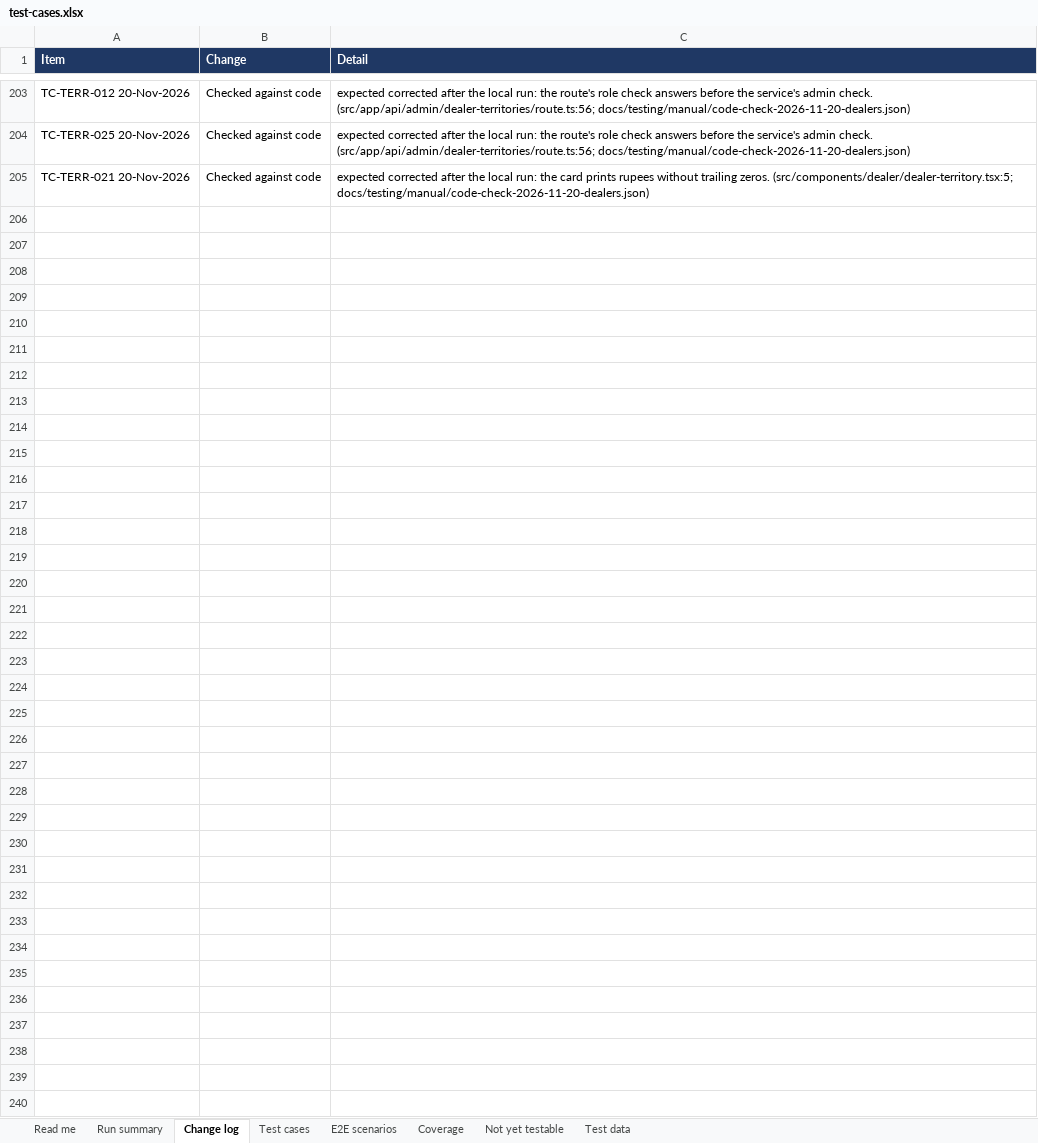
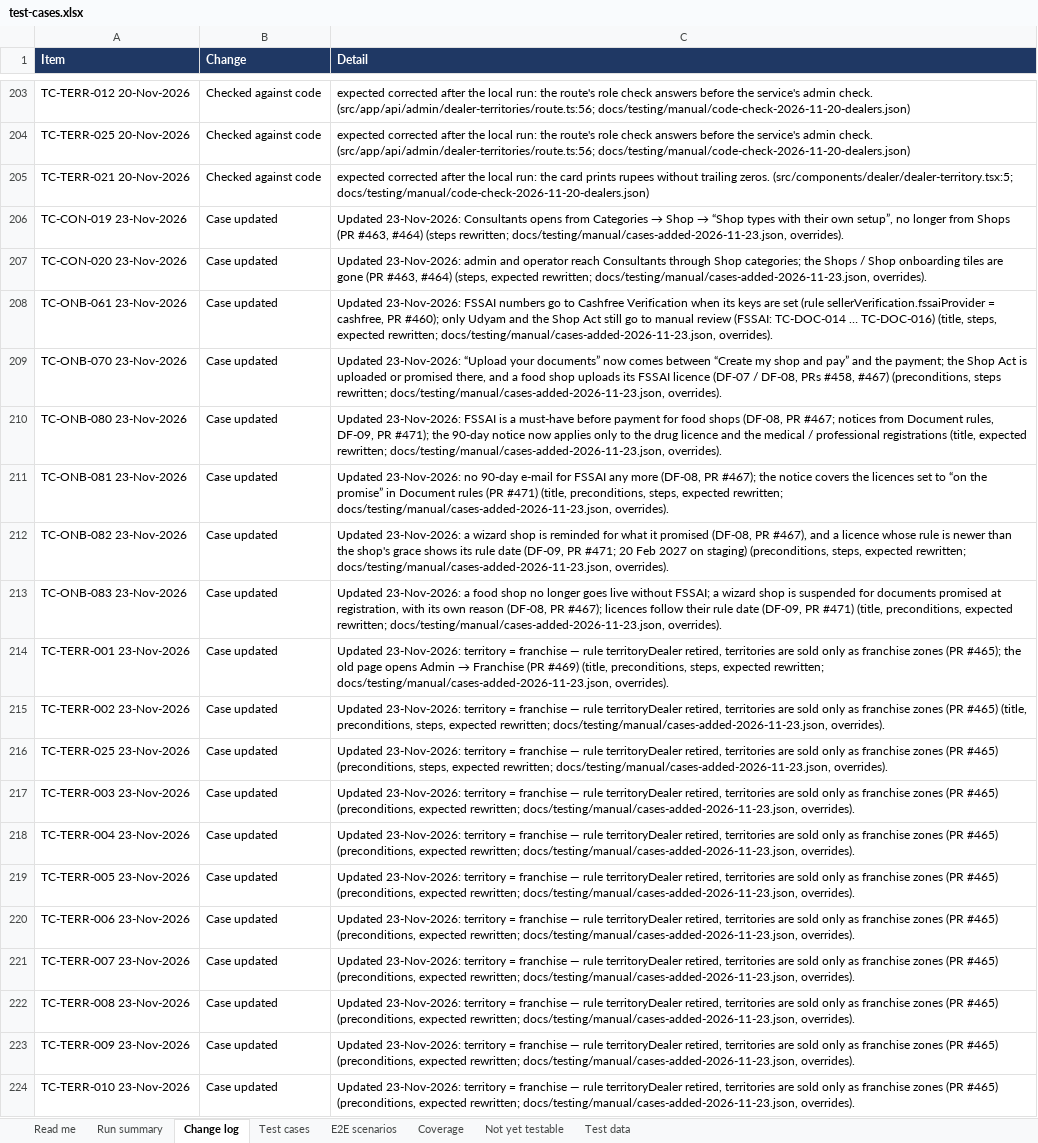
Before and after one commit to sanjaymorankar-debug/GoKesari, an Excel workbook: test-cases.xlsx, sheet Change log, drawn as a sheet; only a part is shown, gaps mark what is left out; values as stored, in another font and other column widths than the file's, no borders; the diff covers the shown part only; the diff names each change by its address in the sheet, - before the commit and + after, or states it on an @@ line.

Commit message:
Merge pull request #508 from sanjaymorankar-debug/qa/register-new-features-2026-11-23
QA plan: 472 test cases for the features on staging 20-23 Nov; workbook 2.0 and training deck 2.0

(cherry picked from commit 4f51e8a17efa96f51b716c80127e830ae400178d)

```diff
--- a/test-cases.xlsx (sheet Change log)
+++ b/test-cases.xlsx (sheet Change log)
+row 206: TC-CON-019 23-Nov-2026 | Case updated | Updated 23-Nov-2026: Consultants opens from Categories → Shop → “Shop types with their own setup”, no longer from Shops (PR #463, #464) (steps rewritten; docs/testing/manual/cases-added-2026-11-23.json, overrides).
+row 207: TC-CON-020 23-Nov-2026 | Case updated | Updated 23-Nov-2026: admin and operator reach Consultants through Shop categories; the Shops / Shop onboarding tiles are gone (PR #463, #464) (steps, expected rewritten; docs/testing/manual/cases-added-2026-11-23.json, overrides).
+row 208: TC-ONB-061 23-Nov-2026 | Case updated | Updated 23-Nov-2026: FSSAI numbers go to Cashfree Verification when its keys are set (rule sellerVerification.fssaiProvider = cashfree, PR #460); only Udyam and the Shop Act still go to manual review (FSSAI: TC-DOC-014 … TC-DOC-016) (title, steps, expected rewritten; docs/testing/manual/cases-added-2026-11-23.json, overrides).
+row 209: TC-ONB-070 23-Nov-2026 | Case updated | Updated 23-Nov-2026: “Upload your documents” now comes between “Create my shop and pay” and the payment; the Shop Act is uploaded or promised there, and a food shop uploads its FSSAI licence (DF-07 / DF-08, PRs #458, #467) (preconditions, steps rewritten; docs/testing/manual/cases-added-2026-11-23.json, overrides).
+row 210: TC-ONB-080 23-Nov-2026 | Case updated | Updated 23-Nov-2026: FSSAI is a must-have before payment for food shops (DF-08, PR #467; notices from Document rules, DF-09, PR #471); the 90-day notice now applies only to the drug licence and the medical / professional registrations (title, expected rewritten; docs/testing/manual/cases-added-2026-11-23.json, overrides).
+row 211: TC-ONB-081 23-Nov-2026 | Case updated | Updated 23-Nov-2026: no 90-day e-mail for FSSAI any more (DF-08, PR #467); the notice covers the licences set to “on the promise” in Document rules (PR #471) (title, preconditions, steps, expected rewritten; docs/testing/manual/cases-added-2026-11-23.json, overrides).
+row 212: TC-ONB-082 23-Nov-2026 | Case updated | Updated 23-Nov-2026: a wizard shop is reminded for what it promised (DF-08, PR #467), and a licence whose rule is newer than the shop's grace shows its rule date (DF-09, PR #471; 20 Feb 2027 on staging) (preconditions, steps, expected rewritten; docs/testing/manual/cases-added-2026-11-23.json, overrides).
+row 213: TC-ONB-083 23-Nov-2026 | Case updated | Updated 23-Nov-2026: a food shop no longer goes live without FSSAI; a wizard shop is suspended for documents promised at registration, with its own reason (DF-08, PR #467); licences follow their rule date (DF-09, PR #471) (title, preconditions, expected rewritten; docs/testing/manual/cases-added-2026-11-23.json, overrides).
+row 214: TC-TERR-001 23-Nov-2026 | Case updated | Updated 23-Nov-2026: territory = franchise — rule territoryDealer retired, territories are sold only as franchise zones (PR #465); the old page opens Admin → Franchise (PR #469) (title, preconditions, steps, expected rewritten; docs/testing/manual/cases-added-2026-11-23.json, overrides).
+row 215: TC-TERR-002 23-Nov-2026 | Case updated | Updated 23-Nov-2026: territory = franchise — rule territoryDealer retired, territories are sold only as franchise zones (PR #465) (title, preconditions, steps, expected rewritten; docs/testing/manual/cases-added-2026-11-23.json, overrides).
+row 216: TC-TERR-025 23-Nov-2026 | Case updated | Updated 23-Nov-2026: territory = franchise — rule territoryDealer retired, territories are sold only as franchise zones (PR #465) (preconditions, steps, expected rewritten; docs/testing/manual/cases-added-2026-11-23.json, overrides).
+row 217: TC-TERR-003 23-Nov-2026 | Case updated | Updated 23-Nov-2026: territory = franchise — rule territoryDealer retired, territories are sold only as franchise zones (PR #465) (preconditions, expected rewritten; docs/testing/manual/cases-added-2026-11-23.json, overrides).
+row 218: TC-TERR-004 23-Nov-2026 | Case updated | Updated 23-Nov-2026: territory = franchise — rule territoryDealer retired, territories are sold only as franchise zones (PR #465) (preconditions, expected rewritten; docs/testing/manual/cases-added-2026-11-23.json, overrides).
+row 219: TC-TERR-005 23-Nov-2026 | Case updated | Updated 23-Nov-2026: territory = franchise — rule territoryDealer retired, territories are sold only as franchise zones (PR #465) (preconditions, expected rewritten; docs/testing/manual/cases-added-2026-11-23.json, overrides).
+row 220: TC-TERR-006 23-Nov-2026 | Case updated | Updated 23-Nov-2026: territory = franchise — rule territoryDealer retired, territories are sold only as franchise zones (PR #465) (preconditions, expected rewritten; docs/testing/manual/cases-added-2026-11-23.json, overrides).
+row 221: TC-TERR-007 23-Nov-2026 | Case updated | Updated 23-Nov-2026: territory = franchise — rule territoryDealer retired, territories are sold only as franchise zones (PR #465) (preconditions, expected rewritten; docs/testing/manual/cases-added-2026-11-23.json, overrides).
+row 222: TC-TERR-008 23-Nov-2026 | Case updated | Updated 23-Nov-2026: territory = franchise — rule territoryDealer retired, territories are sold only as franchise zones (PR #465) (preconditions, expected rewritten; docs/testing/manual/cases-added-2026-11-23.json, overrides).
+row 223: TC-TERR-009 23-Nov-2026 | Case updated | Updated 23-Nov-2026: territory = franchise — rule territoryDealer retired, territories are sold only as franchise zones (PR #465) (preconditions, expected rewritten; docs/testing/manual/cases-added-2026-11-23.json, overrides).
+row 224: TC-TERR-010 23-Nov-2026 | Case updated | Updated 23-Nov-2026: territory = franchise — rule territoryDealer retired, territories are sold only as franchise zones (PR #465) (preconditions, expected rewritten; docs/testing/manual/cases-added-2026-11-23.json, overrides).
```
Also changed, not shown: 20 added rows elsewhere in this sheet, sheet Test cases, sheet Coverage, sheet Run summary, sheet E2E scenarios, sheet Read me, docs/testing/GOKESARI_MASTER_TEST_REGISTER.xlsx, 31 other files.
